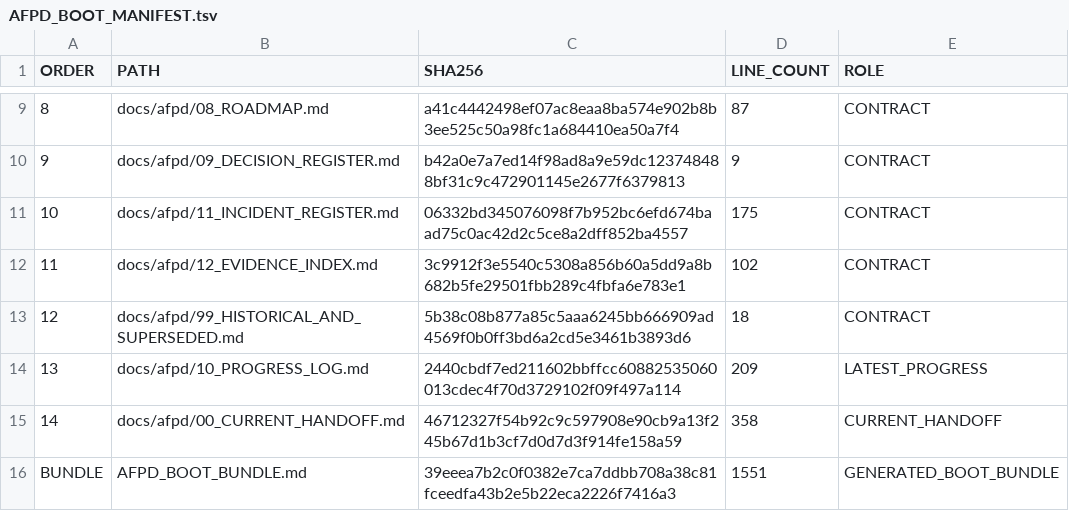
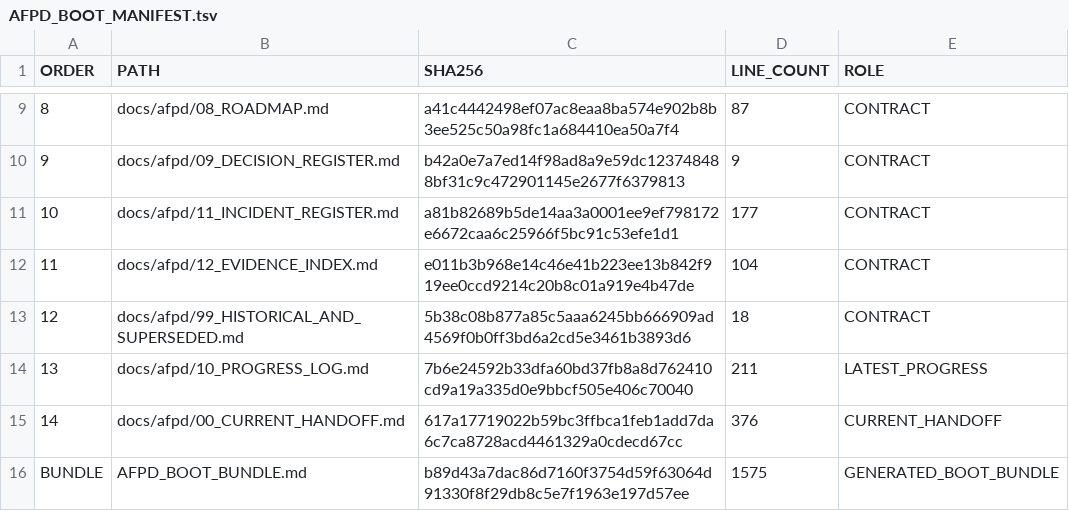
Before and after one commit to progamer6918/airo-second-brain, a TSV file: docs/afpd/AFPD_BOOT_MANIFEST.tsv, drawn as a sheet; only a part is shown, gaps mark what is left out.

```diff
--- a/docs/afpd/AFPD_BOOT_MANIFEST.tsv
+++ b/docs/afpd/AFPD_BOOT_MANIFEST.tsv
@@ -10,7 +10,7 @@ ORDER	PATH	SHA256	LINE_COUNT	ROLE
 9	docs/afpd/09_DECISION_REGISTER.md	b42a0e7a7ed14f98ad8a9e59dc123748488bf31c9c472901145e2677f6379813	9	CONTRACT
-10	docs/afpd/11_INCIDENT_REGISTER.md	06332bd345076098f7b952bc6efd674baad75c0ac42d2c5ce8a2dff852ba4557	175	CONTRACT
-11	docs/afpd/12_EVIDENCE_INDEX.md	3c9912f3e5540c5308a856b60a5dd9a8b682b5fe29501fbb289c4fbfa6e783e1	102	CONTRACT
+10	docs/afpd/11_INCIDENT_REGISTER.md	a81b82689b5de14aa3a0001ee9ef798172e6672caa6c25966f5bc91c53efe1d1	177	CONTRACT
+11	docs/afpd/12_EVIDENCE_INDEX.md	e011b3b968e14c46e41b223ee13b842f919ee0ccd9214c20b8c01a919e4b47de	104	CONTRACT
 12	docs/afpd/99_HISTORICAL_AND_SUPERSEDED.md	5b38c08b877a85c5aaa6245bb666909ad4569f0b0ff3bd6a2cd5e3461b3893d6	18	CONTRACT
-13	docs/afpd/10_PROGRESS_LOG.md	2440cbdf7ed211602bbffcc60882535060013cdec4f70d3729102f09f497a114	209	LATEST_PROGRESS
-14	docs/afpd/00_CURRENT_HANDOFF.md	46712327f54b92c9c597908e90cb9a13f245b67d1b3cf7d0d7d3f914fe158a59	358	CURRENT_HANDOFF
-BUNDLE	AFPD_BOOT_BUNDLE.md	39eeea7b2c0f0382e7ca7ddbb708a38c81fceedfa43b2e5b22eca2226f7416a3	1551	GENERATED_BOOT_BUNDLE
+13	docs/afpd/10_PROGRESS_LOG.md	7b6e24592b33dfa60bd37fb8a8d762410cd9a19a335d0e9bbcf505e406c70040	211	LATEST_PROGRESS
+14	docs/afpd/00_CURRENT_HANDOFF.md	617a17719022b59bc3ffbca1feb1add7da6c7ca8728acd4461329a0cdecd67cc	376	CURRENT_HANDOFF
+BUNDLE	AFPD_BOOT_BUNDLE.md	b89d43a7dac86d7160f3754d59f63064d91330f8f29db8c5e7f1963e197d57ee	1575	GENERATED_BOOT_BUNDLE
```
Also changed, not shown: 8 other files.
